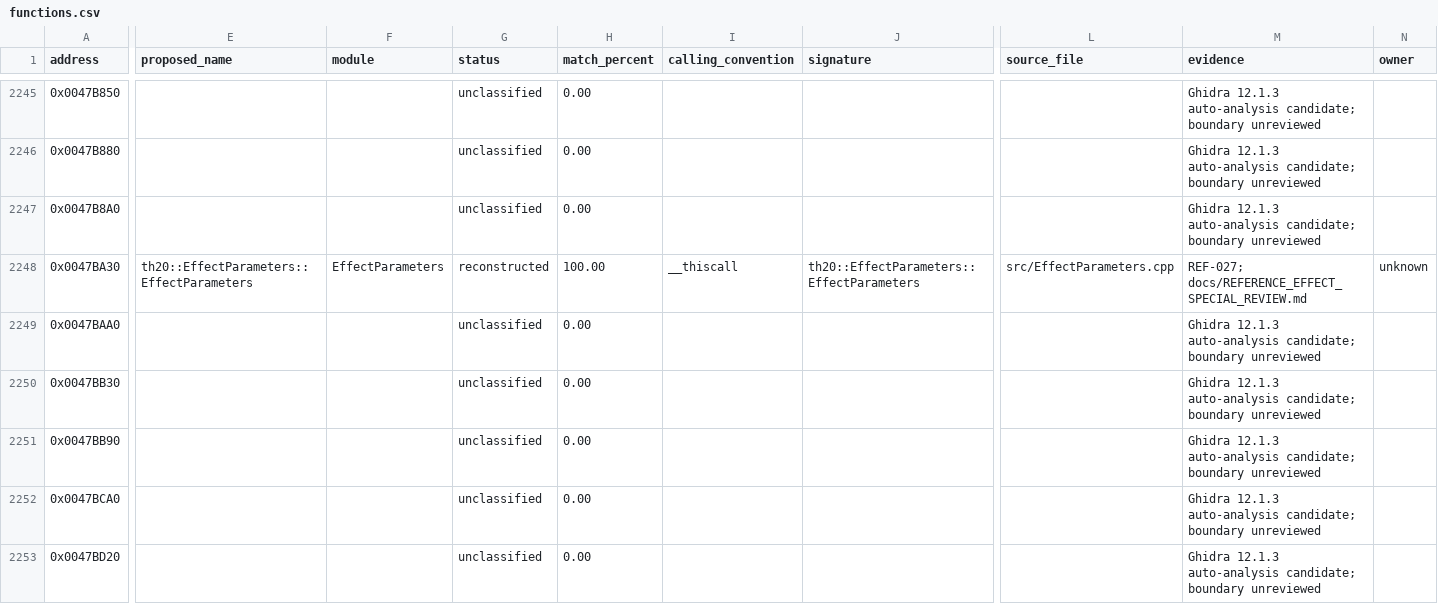
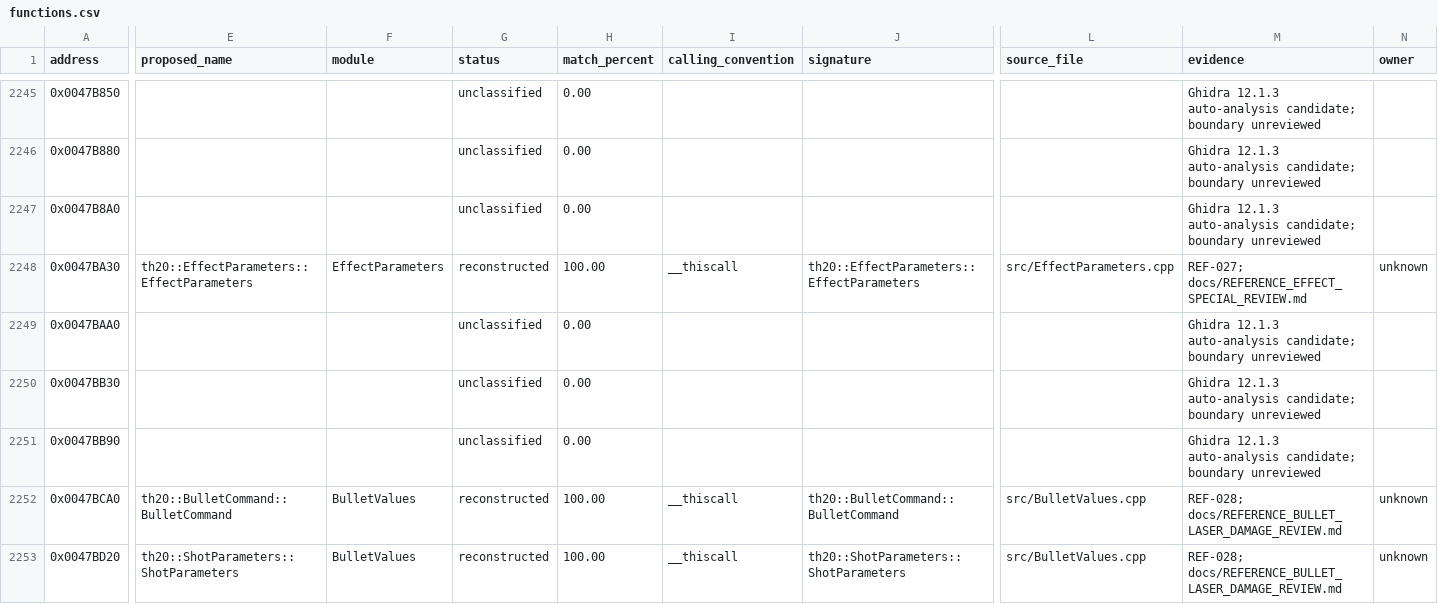
Before and after one commit to N0zoM1z0/th20, a CSV file: config/functions.csv, drawn as a sheet; only a part is shown, gaps mark what is left out; the diff covers the shown part only; the diff names each change by its address in the sheet, - before the commit and + after, or states it on an @@ line.

Commit message:
gpt-6.1-sol: recover shared bullet values and collision predicates

```diff
--- a/config/functions.csv
+++ b/config/functions.csv
-E2252 (proposed_name): (empty)
+E2252 (proposed_name): th20::BulletCommand::BulletCommand
-F2252:F2253 (module): (empty)
+F2252:F2253 (module): BulletValues
-G2252:G2253 (status): unclassified
+G2252:G2253 (status): reconstructed
-H2252:H2253 (match_percent): 0.00
+H2252:H2253 (match_percent): 100.00
-I2252:I2253 (calling_convention): (empty)
+I2252:I2253 (calling_convention): __thiscall
-J2252 (signature): (empty)
+J2252 (signature): th20::BulletCommand::BulletCommand
-L2252:L2253 (source_file): (empty)
+L2252:L2253 (source_file): src/BulletValues.cpp
-M2252:M2253 (evidence): Ghidra 12.1.3 auto-analysis candidate; boundary unreviewed
+M2252:M2253 (evidence): REF-028; docs/REFERENCE_BULLET_LASER_DAMAGE_REVIEW.md
-N2252:N2253 (owner): (empty)
+N2252:N2253 (owner): unknown
-E2253 (proposed_name): (empty)
+E2253 (proposed_name): th20::ShotParameters::ShotParameters
-J2253 (signature): (empty)
+J2253 (signature): th20::ShotParameters::ShotParameters
```
Also changed, not shown: 52 edited cells elsewhere in this file, config/function-origins.csv, config/implemented.csv, 20 other files.
